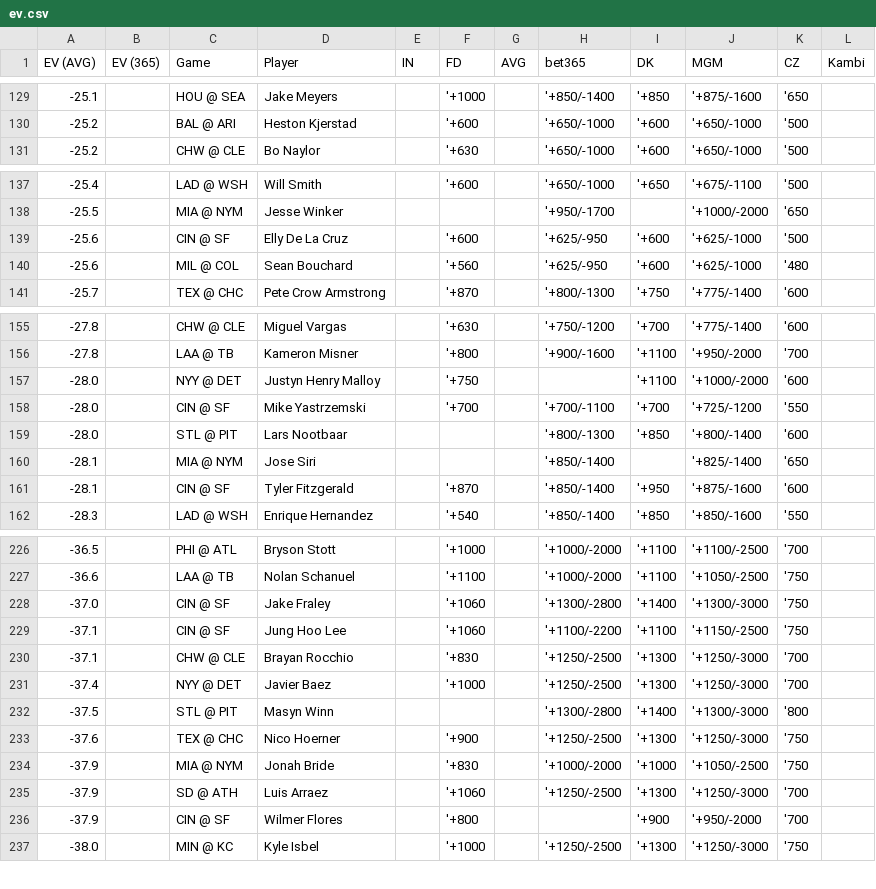
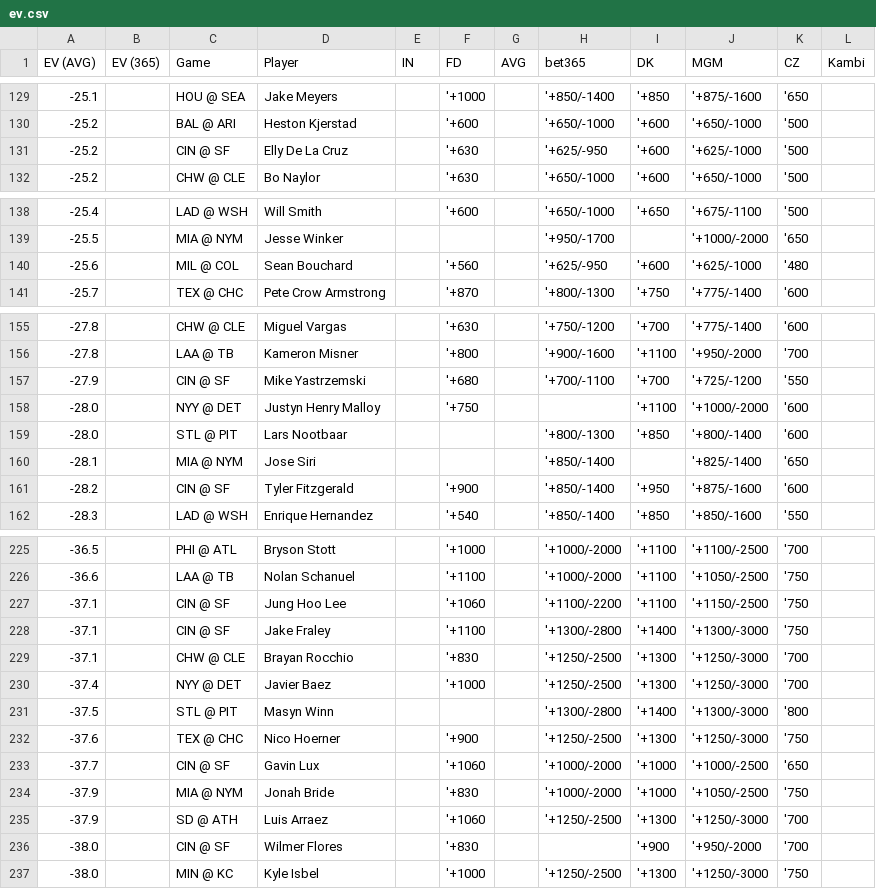
Before and after one commit to zhecht/lines, a CSV file: static/dingers/ev.csv, drawn as a sheet; only a part is shown, gaps mark what is left out; the diff covers the shown part only.

```diff
--- a/static/dingers/ev.csv
+++ b/static/dingers/ev.csv
@@ -130,2 +130,3 @@ EV (AVG)	EV (365)	Game	Player	IN	FD	AVG	bet365	DK	MGM	CZ	Kambi
 -25.2		BAL @ ARI	Heston Kjerstad		'+600		'+650/-1000	'+600	'+650/-1000	'500	
+-25.2		CIN @ SF	Elly De La Cruz		'+630		'+625/-950	'+600	'+625/-1000	'500	
 -25.2		CHW @ CLE	Bo Naylor		'+630		'+650/-1000	'+600	'+650/-1000	'500	
@@ -138,3 +139,2 @@ EV (AVG)	EV (365)	Game	Player	IN	FD	AVG	bet365	DK	MGM	CZ	Kambi
 -25.5		MIA @ NYM	Jesse Winker				'+950/-1700		'+1000/-2000	'650	
--25.6		CIN @ SF	Elly De La Cruz		'+600		'+625/-950	'+600	'+625/-1000	'500	
 -25.6		MIL @ COL	Sean Bouchard		'+560		'+625/-950	'+600	'+625/-1000	'480	
@@ -156,7 +156,7 @@ EV (AVG)	EV (365)	Game	Player	IN	FD	AVG	bet365	DK	MGM	CZ	Kambi
 -27.8		LAA @ TB	Kameron Misner		'+800		'+900/-1600	'+1100	'+950/-2000	'700	
+-27.9		CIN @ SF	Mike Yastrzemski		'+680		'+700/-1100	'+700	'+725/-1200	'550	
 -28.0		NYY @ DET	Justyn Henry Malloy		'+750			'+1100	'+1000/-2000	'600	
--28.0		CIN @ SF	Mike Yastrzemski		'+700		'+700/-1100	'+700	'+725/-1200	'550	
 -28.0		STL @ PIT	Lars Nootbaar				'+800/-1300	'+850	'+800/-1400	'600	
 -28.1		MIA @ NYM	Jose Siri				'+850/-1400		'+825/-1400	'650	
--28.1		CIN @ SF	Tyler Fitzgerald		'+870		'+850/-1400	'+950	'+875/-1600	'600	
+-28.2		CIN @ SF	Tyler Fitzgerald		'+900		'+850/-1400	'+950	'+875/-1600	'600	
 -28.3		LAD @ WSH	Enrique Hernandez		'+540		'+850/-1400	'+850	'+850/-1600	'550	
@@ -227,4 +226,4 @@ EV (AVG)	EV (365)	Game	Player	IN	FD	AVG	bet365	DK	MGM	CZ	Kambi
 -36.6		LAA @ TB	Nolan Schanuel		'+1100		'+1000/-2000	'+1100	'+1050/-2500	'750	
--37.0		CIN @ SF	Jake Fraley		'+1060		'+1300/-2800	'+1400	'+1300/-3000	'750	
 -37.1		CIN @ SF	Jung Hoo Lee		'+1060		'+1100/-2200	'+1100	'+1150/-2500	'750	
+-37.1		CIN @ SF	Jake Fraley		'+1100		'+1300/-2800	'+1400	'+1300/-3000	'750	
 -37.1		CHW @ CLE	Brayan Rocchio		'+830		'+1250/-2500	'+1300	'+1250/-3000	'700	
@@ -233,5 +232,6 @@ EV (AVG)	EV (365)	Game	Player	IN	FD	AVG	bet365	DK	MGM	CZ	Kambi
 -37.6		TEX @ CHC	Nico Hoerner		'+900		'+1250/-2500	'+1300	'+1250/-3000	'750	
+-37.7		CIN @ SF	Gavin Lux		'+1060		'+1000/-2000	'+1000	'+1000/-2500	'650	
 -37.9		MIA @ NYM	Jonah Bride		'+830		'+1000/-2000	'+1000	'+1050/-2500	'750	
 -37.9		SD @ ATH	Luis Arraez		'+1060		'+1250/-2500	'+1300	'+1250/-3000	'700	
--37.9		CIN @ SF	Wilmer Flores		'+800			'+900	'+950/-2000	'700	
+-38.0		CIN @ SF	Wilmer Flores		'+830			'+900	'+950/-2000	'700	
 -38.0		MIN @ KC	Kyle Isbel		'+1000		'+1250/-2500	'+1300	'+1250/-3000	'750	
```
Also changed, not shown: 1 removed row and 5 edited cells elsewhere in this file, 7 other files.
